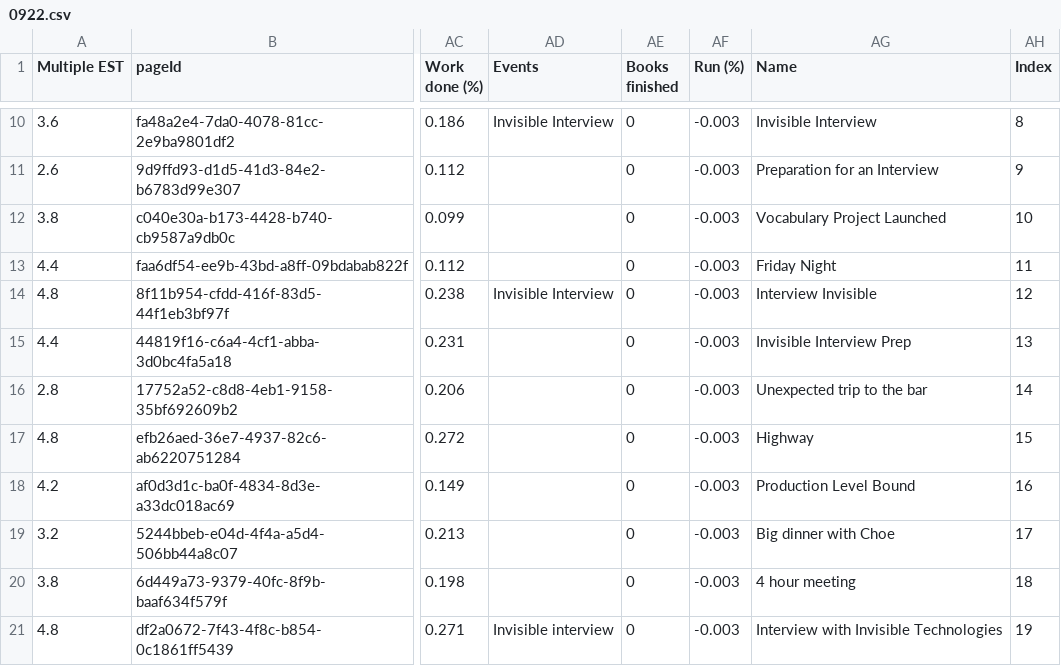
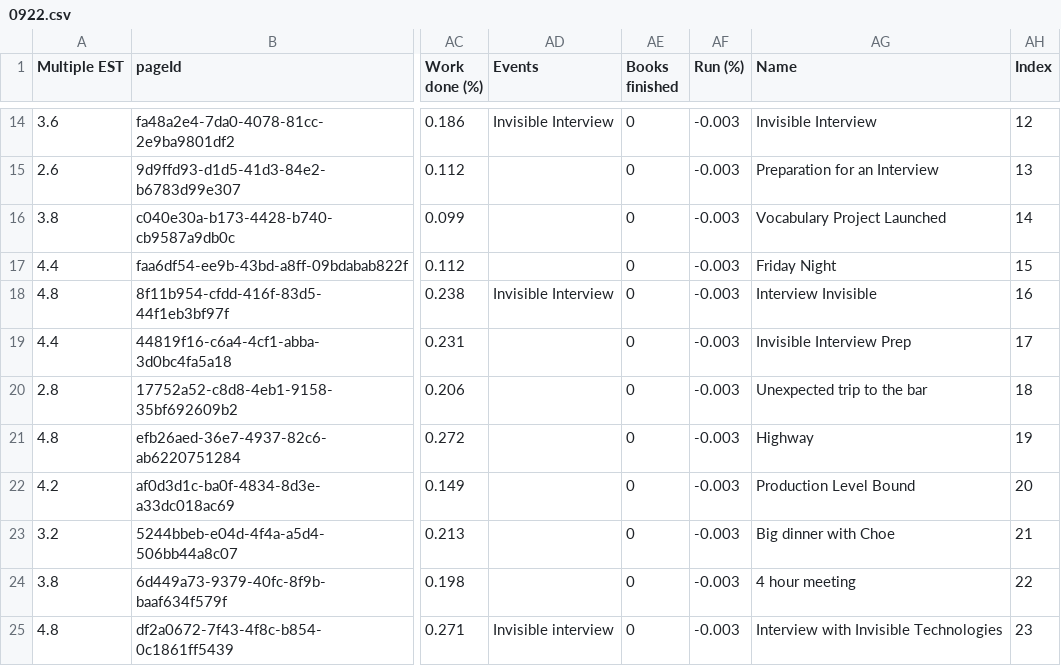
Before and after one commit to AndyLeeProjects/notion_automation, a CSV file: month_Data/0922.csv, drawn as a sheet; only a part is shown, gaps mark what is left out; addresses are those after the commit; the diff covers the shown part only; the diff names each change by its address in the sheet, - before the commit and + after, or states it on an @@ line.

```diff
--- a/month_Data/0922.csv
+++ b/month_Data/0922.csv
-AH14 (Index): 8
+AH14 (Index): 12
-AH15 (Index): 9
+AH15 (Index): 13
-AH16 (Index): 10
+AH16 (Index): 14
-AH17 (Index): 11
+AH17 (Index): 15
-AH18 (Index): 12
+AH18 (Index): 16
-AH19 (Index): 13
+AH19 (Index): 17
-AH20 (Index): 14
+AH20 (Index): 18
-AH21 (Index): 15
+AH21 (Index): 19
-AH22 (Index): 16
+AH22 (Index): 20
-AH23 (Index): 17
+AH23 (Index): 21
-AH24 (Index): 18
+AH24 (Index): 22
-AH25 (Index): 19
+AH25 (Index): 23
```
Also changed, not shown: 4 added rows and 8 edited cells elsewhere in this file, Data/all_dat.csv, Data/duration_est.csv, 2 other files.
